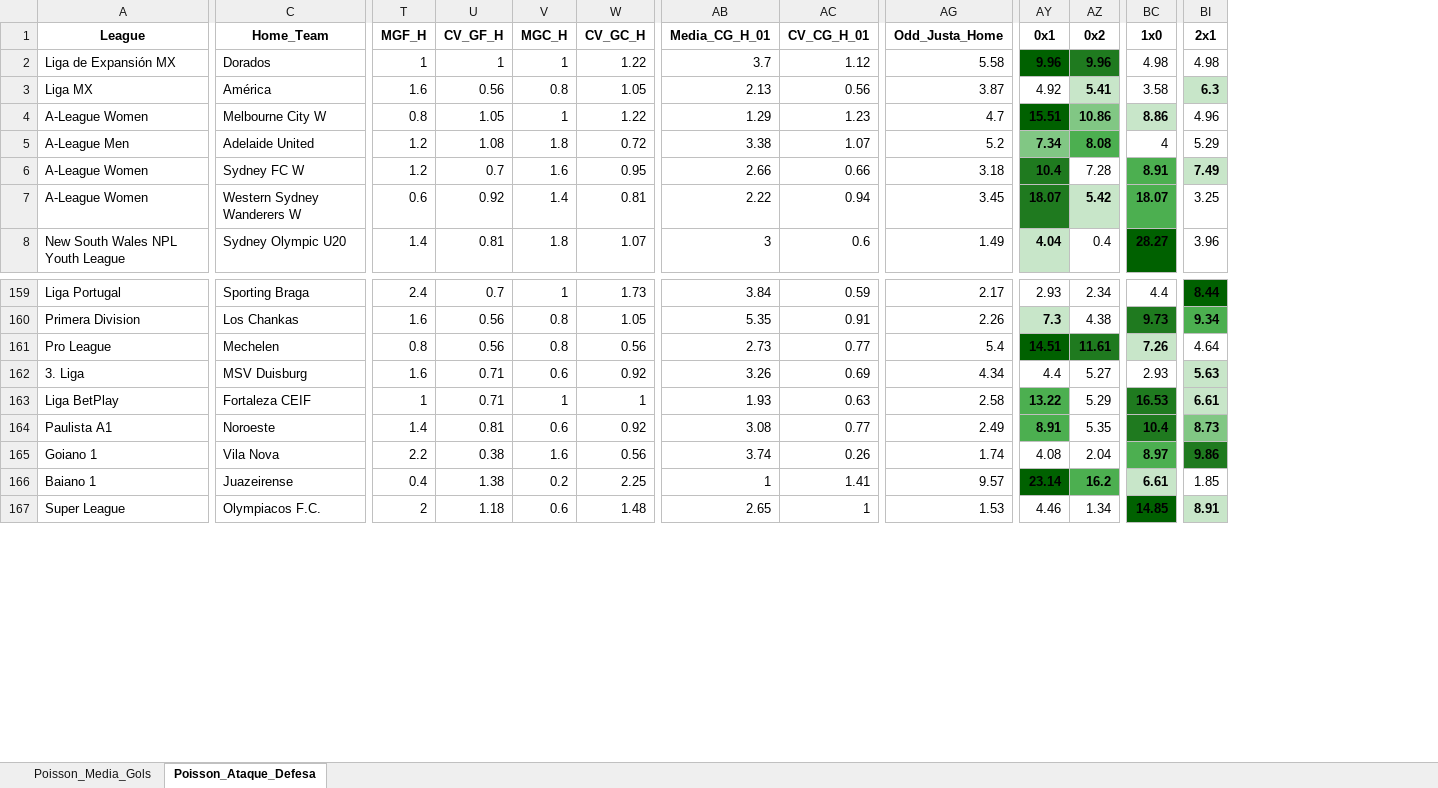
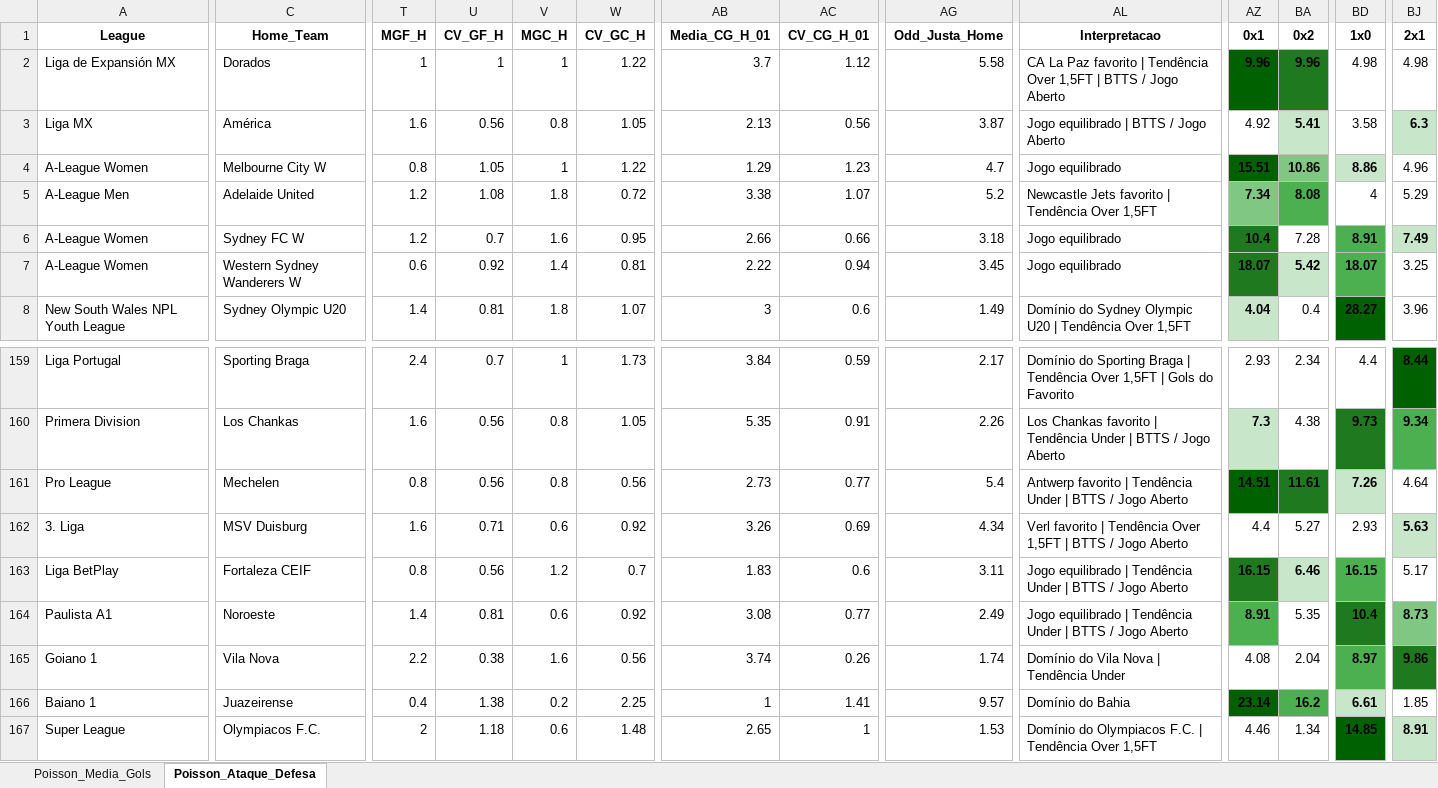
Before and after one commit to AndersonSS91-DEV/Skynet-V18, an Excel workbook: data/POISSON_DUAS_MATRIZES.xlsx, sheet Poisson_Ataque_Defesa, drawn as a sheet; only a part is shown, gaps mark what is left out; values as stored, in another font and other column widths than the file's, no borders; addresses are those after the commit; the diff covers the shown part only; the diff names each change by its address in the sheet, - before the commit and + after, or states it on an @@ line.

Commit message:
Update POISSON_DUAS_MATRIZES.xlsx

```diff
--- a/data/POISSON_DUAS_MATRIZES.xlsx (sheet Poisson_Ataque_Defesa)
+++ b/data/POISSON_DUAS_MATRIZES.xlsx (sheet Poisson_Ataque_Defesa)
+column AL (Interpretacao), rows 2-8: CA La Paz favorito | Tendência Over 1,5FT | BTTS / Jogo Aberto | Jogo equilibrado | BTTS / Jogo Aberto | Jogo equilibrado | Newcastle Jets favorito | Tendência Over 1,5FT | Jogo equilibrado | Jogo equilibrado | Domínio do Sydney Olympic U20 | Tendência Over 1,5FT; rows 159-167: Domínio do Sporting Braga | Tendência Over 1,5FT | Gols do Favorito | Los Chankas favorito | Tendência Under | BTTS / Jogo Aberto | Antwerp favorito | Tendência Under | BTTS / Jogo Aberto | Verl favorito | Tendência Over 1,5FT | BTTS / Jogo Aberto | Jogo equilibrado | Tendência Under | BTTS / Jogo Aberto | Jogo equilibrado | Tendência Under | BTTS / Jogo Aberto | Domínio do Vila Nova | Tendência Under | Domínio do Bahia | Domínio do Olympiacos F.C. | Tendência Over 1,5FT
-T163 (MGF_H): 1
+T163 (MGF_H): 0.8
-U163 (CV_GF_H): 0.71
+U163 (CV_GF_H): 0.56
-V163 (MGC_H): 1
+V163 (MGC_H): 1.2
-W163 (CV_GC_H): 1
+W163 (CV_GC_H): 0.7
-AB163 (Media_CG_H_01): 1.93
+AB163 (Media_CG_H_01): 1.83
-AC163 (CV_CG_H_01): 0.63
+AC163 (CV_CG_H_01): 0.6
-AG163 (Odd_Justa_Home): 2.58
+AG163 (Odd_Justa_Home): 3.11
-AZ163 (0x1): 13.22
+AZ163 (0x1): 16.15
-AZ163 fill: #4CAF50
+AZ163 fill: #1F7A1F
-BA163 (0x2): 5.29
+BA163 (0x2): 6.46
@@ BA163 fill: none → #C8E6C9, bold: off → on @@
-BD163 (1x0): 16.53
+BD163 (1x0): 16.15
-BD163 fill: #1F7A1F
+BD163 fill: #4CAF50
-BJ163 (2x1): 6.61
+BJ163 (2x1): 5.17
@@ BJ163 fill: #C8E6C9 → none, bold: on → off @@
```
Also changed, not shown: 25 edited cells elsewhere in this sheet, sheet Poisson_Media_Gols.
